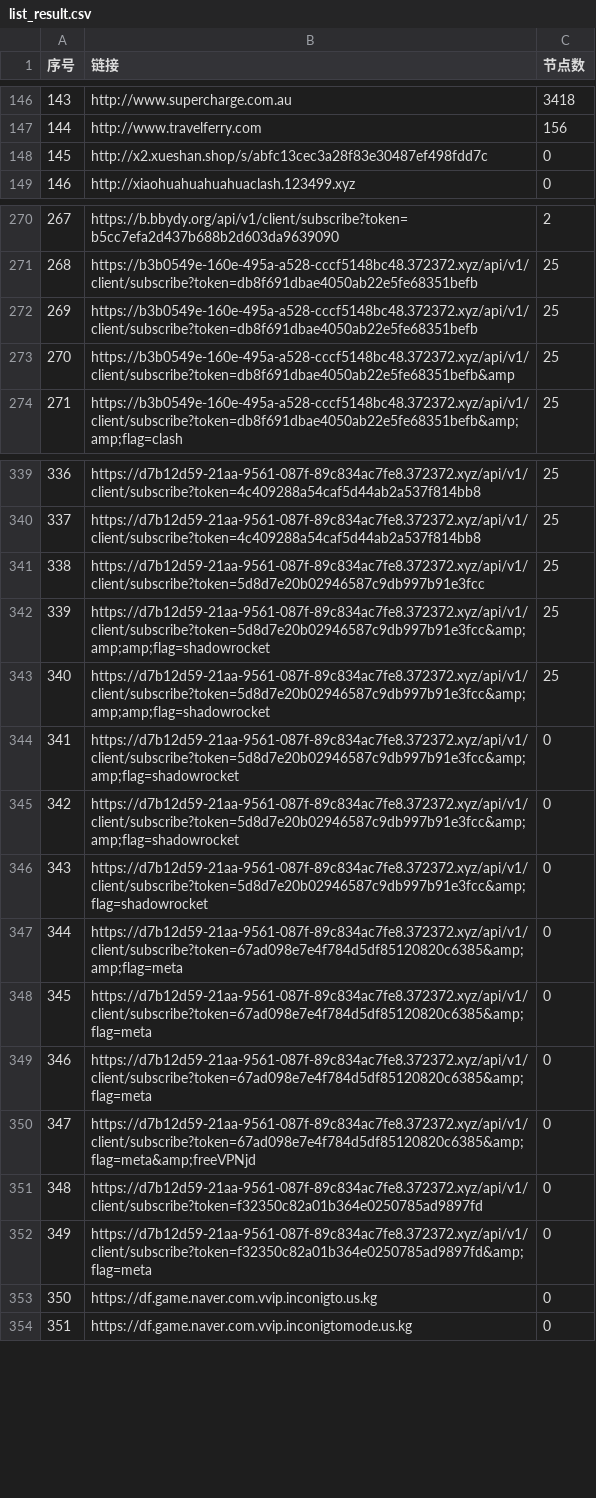
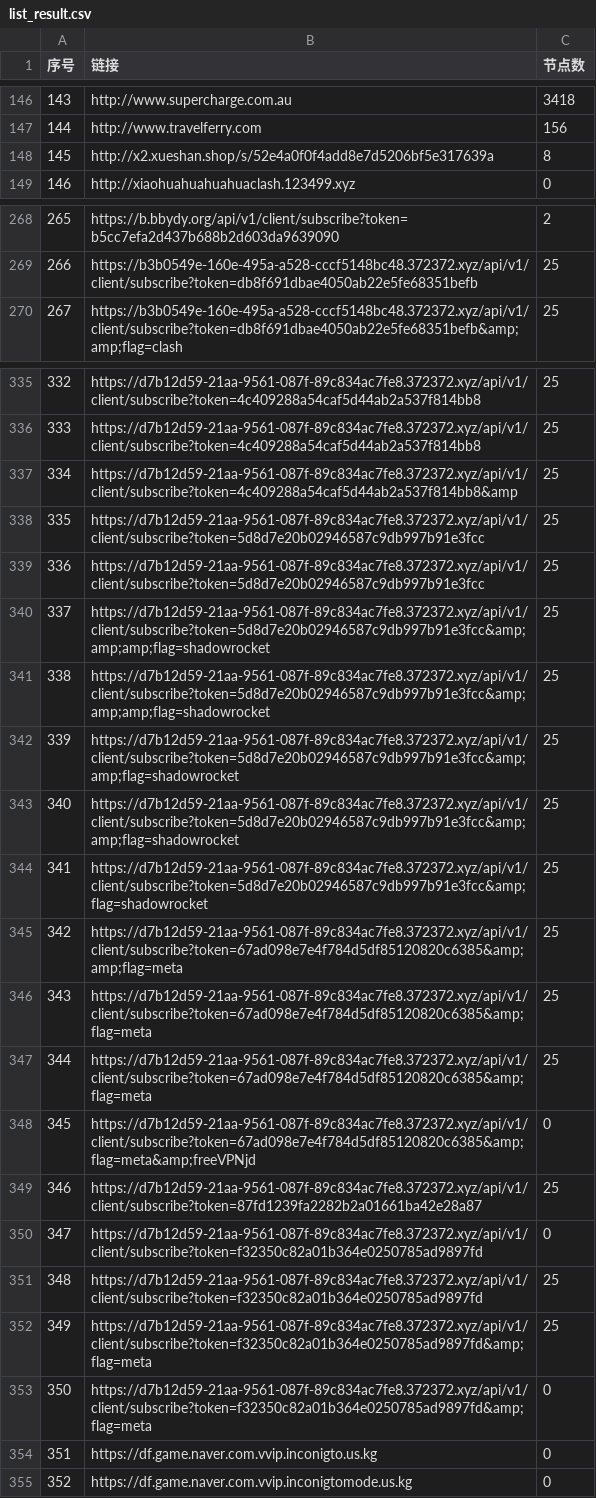
Before and after one commit to lcq61871/NoMoreWalls, a CSV file: list_result.csv, drawn as a sheet; only a part is shown, gaps mark what is left out; removed rows and columns are numbered as before the commit, all else as after; the diff covers the shown part only; the diff names each change by its address in the sheet, - before the commit and + after, or states it on an @@ line.

```diff
--- a/list_result.csv
+++ b/list_result.csv
@@ column A (序号) renumbered between rows 3 and 843 @@
-row 148: 145 | http://x2.xueshan.shop/s/abfc13cec3a28f83e30487ef498fdd7c | 0
+row 148: 145 | http://x2.xueshan.shop/s/52e4a0f0f4add8e7d5206bf5e317639a | 8
-row 272: 269 | https://b3b0549e-160e-495a-a528-cccf5148bc48.372372.xyz/api/v1/client/subscribe?token=db8f691dbae4050ab22e5fe68351befb | 25
-row 273: 270 | https://b3b0549e-160e-495a-a528-cccf5148bc48.372372.xyz/api/v1/client/subscribe?token=db8f691dbae4050ab22e5fe68351befb&amp | 25
+row 337: 334 | https://d7b12d59-21aa-9561-087f-89c834ac7fe8.372372.xyz/api/v1/client/subscribe?token=4c409288a54caf5d44ab2a537f814bb8&amp | 25
+row 338: 335 | https://d7b12d59-21aa-9561-087f-89c834ac7fe8.372372.xyz/api/v1/client/subscribe?token=5d8d7e20b02946587c9db997b91e3fcc | 25
-C342:C347 (节点数): 0
+C342:C347 (节点数): 25
+row 349: 346 | https://d7b12d59-21aa-9561-087f-89c834ac7fe8.372372.xyz/api/v1/client/subscribe?token=87fd1239fa2282b2a01661ba42e28a87 | 25
+row 351: 348 | https://d7b12d59-21aa-9561-087f-89c834ac7fe8.372372.xyz/api/v1/client/subscribe?token=f32350c82a01b364e0250785ad9897fd | 25
+row 352: 349 | https://d7b12d59-21aa-9561-087f-89c834ac7fe8.372372.xyz/api/v1/client/subscribe?token=f32350c82a01b364e0250785ad9897fd&amp;flag=meta | 25
```
Also changed, not shown: 4 added rows, 4 removed rows and 77 edited cells elsewhere in this file, 53 other files.
